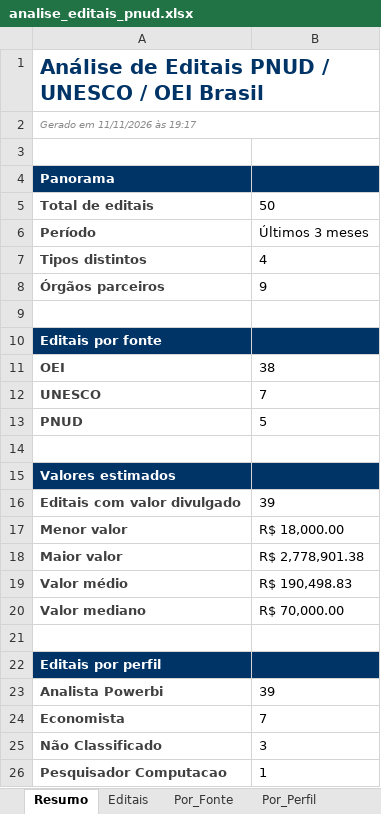
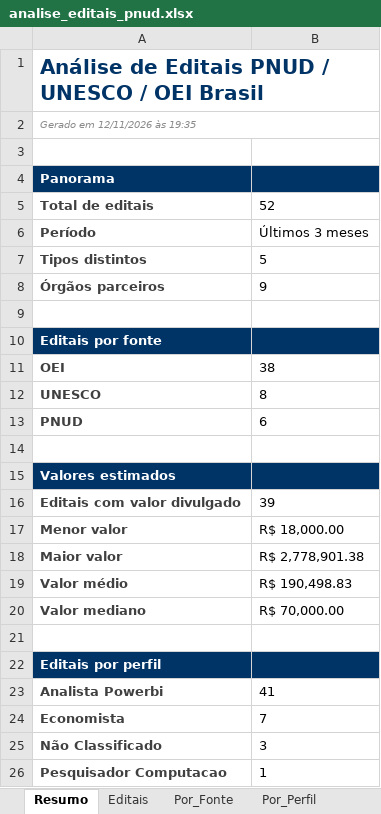
Before and after one commit to jorgel-mendes/analise-editais, an Excel workbook: analise_editais_pnud.xlsx, sheet Resumo, drawn as a sheet; values as stored, in another font and other column widths than the file's, no borders; the diff names each change by its address in the sheet, - before the commit and + after, or states it on an @@ line.

```diff
--- a/analise_editais_pnud.xlsx (sheet Resumo)
+++ b/analise_editais_pnud.xlsx (sheet Resumo)
-A2: Gerado em 11/11/2026 às 19:17
+A2: Gerado em 12/11/2026 às 19:35
-B5: 50
+B5: 52
-B7: 4
+B7: 5
-B12: 7
+B12: 8
-B13: 5
+B13: 6
-B23: 39
+B23: 41
```
Also changed, not shown: sheet Editais, sheet Perfis, sheet Por_Tipo, sheet Por_Fonte, sheet Por_Area, sheet Por_Orgao, 1 more sheet, 7 other files.
